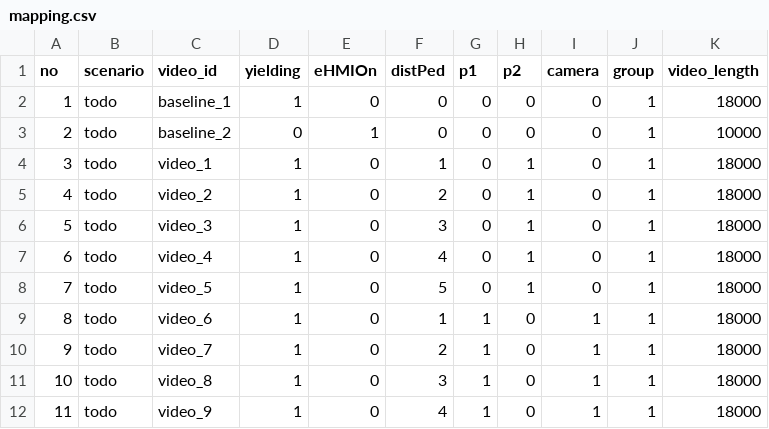
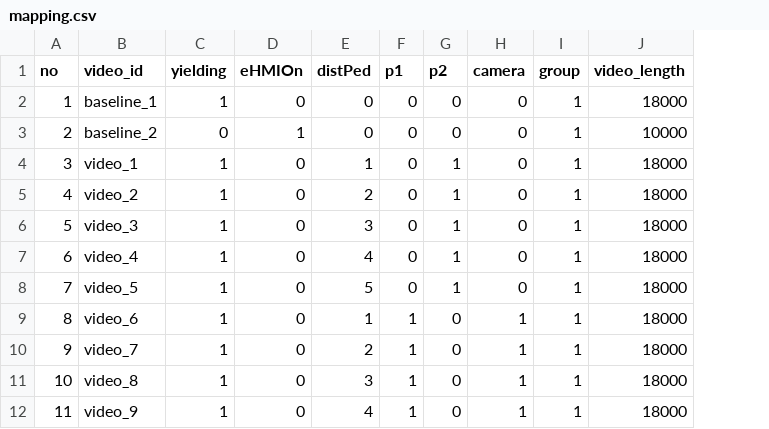
Before and after one commit to bazilinskyy/multiped, a CSV file: public/videos/mapping.csv, drawn as a sheet; only a part is shown; the diff names each change by its address in the sheet, - before the commit and + after, or states it on an @@ line.

```diff
--- a/public/videos/mapping.csv
+++ b/public/videos/mapping.csv
-column B (scenario), rows 2-12: all todo
```
Also changed, not shown: 9 other files.
